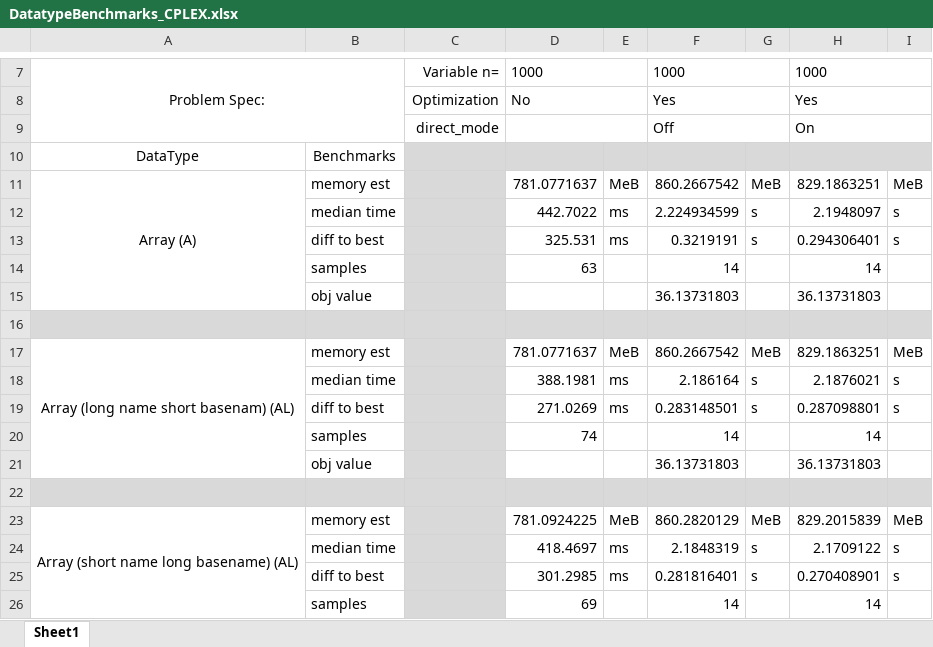
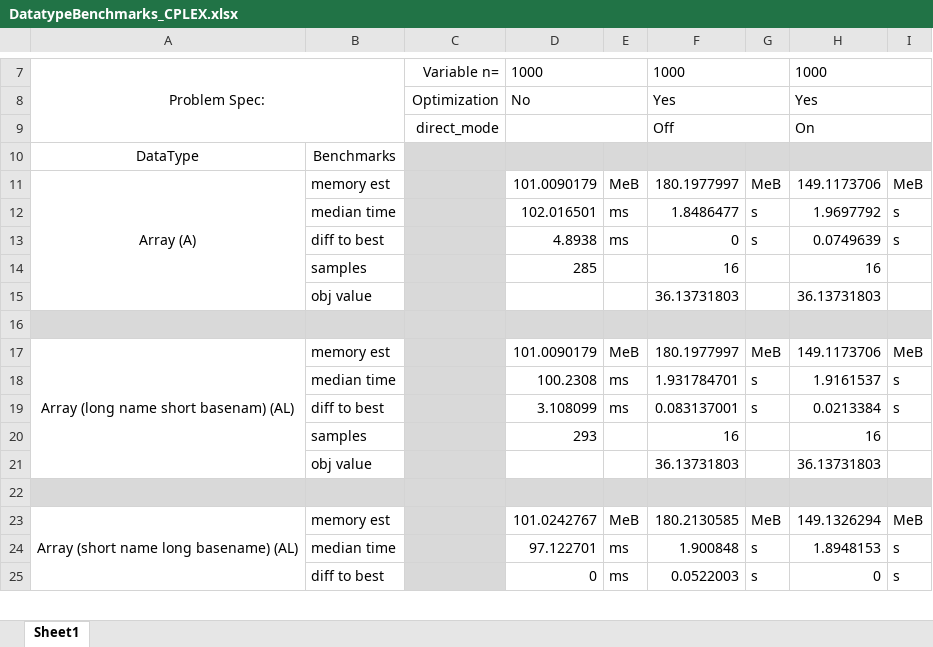
Before and after one commit to SonntagK/JuMPContainerBenchmarks, an Excel workbook: Results/DatatypeBenchmarks_CPLEX.xlsx, sheet Sheet1, drawn as a sheet; only a part is shown, gaps mark what is left out; values as stored, in another font and other column widths than the file's, no borders; removed rows and columns are numbered as before the commit, all else as after; the diff covers the shown part only; the diff names each change by its address in the sheet, - before the commit and + after, or states it on an @@ line.

```diff
--- a/Results/DatatypeBenchmarks_CPLEX.xlsx (sheet Sheet1)
+++ b/Results/DatatypeBenchmarks_CPLEX.xlsx (sheet Sheet1)
-D11: 781.0771637
+D11: 101.0090179
-F11: 860.2667542
+F11: 180.1977997
-H11: 829.1863251
+H11: 149.1173706
-D12: 442.7022
+D12: 102.016501
-F12: 2.224934599
+F12: 1.8486477
-H12: 2.1948097
+H12: 1.9697792
-D13: 325.531
+D13: 4.8938
-F13: 0.3219191
+F13: 0
-H13: 0.294306401
+H13: 0.0749639
-row 14:  | samples |  | 63 |  | 14 |  | 14
+row 14:  | samples |  | 285 |  | 16 |  | 16
-D17: 781.0771637
+D17: 101.0090179
-F17: 860.2667542
+F17: 180.1977997
-H17: 829.1863251
+H17: 149.1173706
-D18: 388.1981
+D18: 100.2308
-F18: 2.186164
+F18: 1.931784701
-H18: 2.1876021
+H18: 1.9161537
-D19: 271.0269
+D19: 3.108099
-F19: 0.283148501
+F19: 0.083137001
-H19: 0.287098801
+H19: 0.0213384
-row 20:  | samples |  | 74 |  | 14 |  | 14
+row 20:  | samples |  | 293 |  | 16 |  | 16
-D23: 781.0924225
+D23: 101.0242767
-F23: 860.2820129
+F23: 180.2130585
-H23: 829.2015839
+H23: 149.1326294
-D24: 418.4697
+D24: 97.122701
-F24: 2.1848319
+F24: 1.900848
-H24: 2.1709122
+H24: 1.8948153
-D25: 301.2985
+D25: 0
-F25: 0.281816401
+F25: 0.0522003
-H25: 0.270408901
+H25: 0
-row 26:  | samples |  | 69 |  | 14 |  | 14
```
Also changed, not shown: 1 added row and 24 edited cells elsewhere in this sheet, 13 other files.
